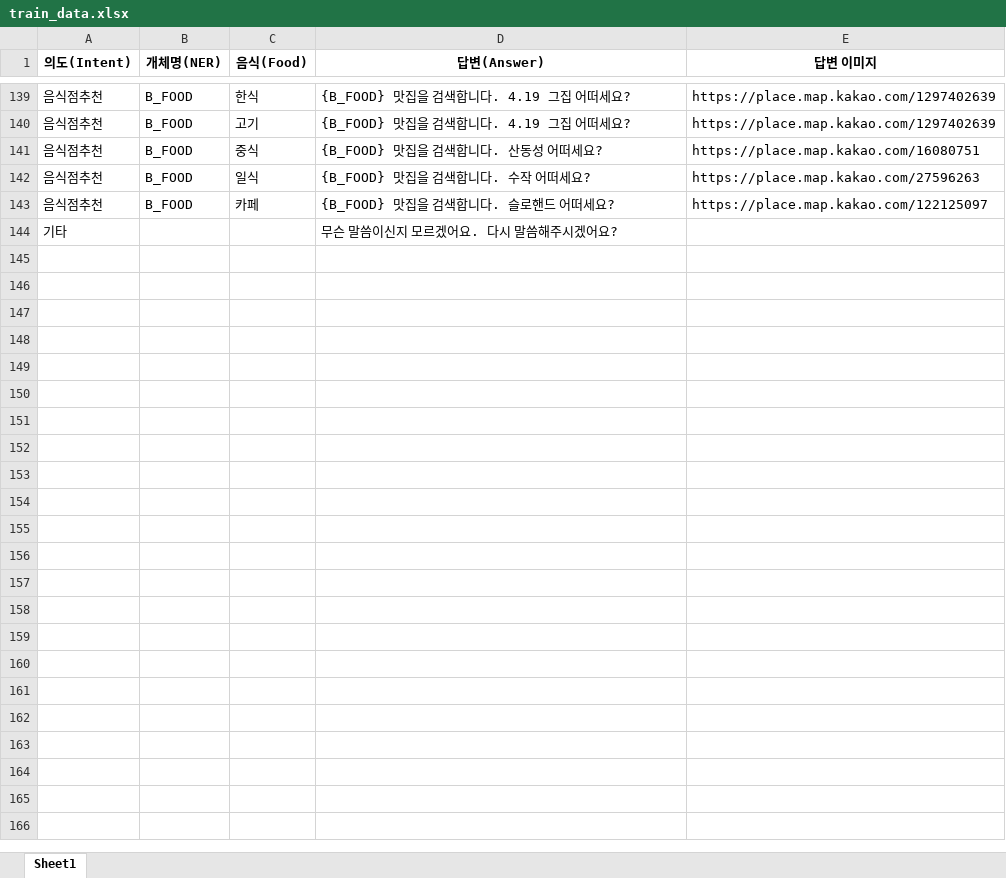
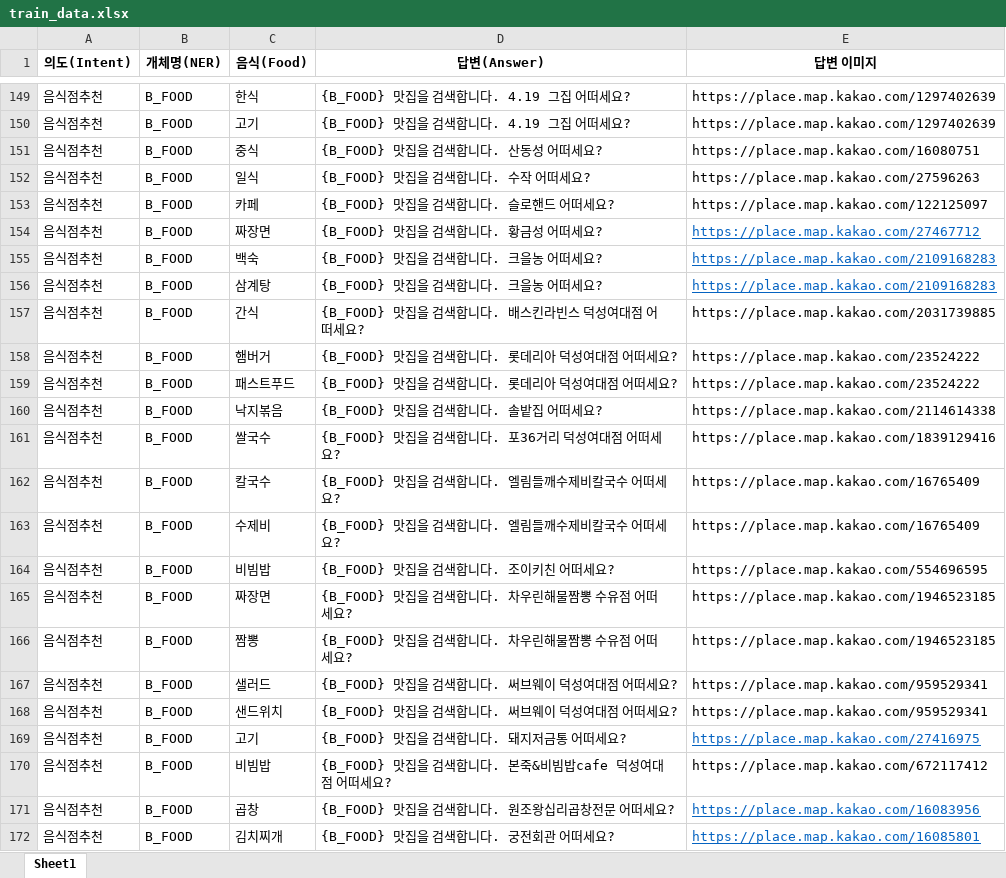
Before and after one commit to Half-GA/chatbot_mini, an Excel workbook: train_tools/qna/train_data.xlsx, sheet Sheet1, drawn as a sheet; only a part is shown, gaps mark what is left out; the shorter side is filled out with more unchanged rows; values as stored, in another font and other column widths than the file's, no borders; the diff covers the shown part only; the diff names each change by its address in the sheet, - before the commit and + after, or states it on an @@ line.

```diff
--- a/train_tools/qna/train_data.xlsx (sheet Sheet1)
+++ b/train_tools/qna/train_data.xlsx (sheet Sheet1)
+row 154: 음식점추천 | B_FOOD | 짜장면 | {B_FOOD} 맛집을 검색합니다. 황금성 어떠세요? | https://place.map.kakao.com/27467712
+row 155: 음식점추천 | B_FOOD | 백숙 | {B_FOOD} 맛집을 검색합니다. 크을농 어떠세요? | https://place.map.kakao.com/2109168283
+row 156: 음식점추천 | B_FOOD | 삼계탕 | {B_FOOD} 맛집을 검색합니다. 크을농 어떠세요? | https://place.map.kakao.com/2109168283
+row 157: 음식점추천 | B_FOOD | 간식 | {B_FOOD} 맛집을 검색합니다. 배스킨라빈스 덕성여대점 어떠세요? | https://place.map.kakao.com/2031739885
+row 158: 음식점추천 | B_FOOD | 햄버거 | {B_FOOD} 맛집을 검색합니다. 롯데리아 덕성여대점 어떠세요? | https://place.map.kakao.com/23524222
+row 159: 음식점추천 | B_FOOD | 패스트푸드 | {B_FOOD} 맛집을 검색합니다. 롯데리아 덕성여대점 어떠세요? | https://place.map.kakao.com/23524222
+row 160: 음식점추천 | B_FOOD | 낙지볶음 | {B_FOOD} 맛집을 검색합니다. 솔밭집 어떠세요? | https://place.map.kakao.com/2114614338
+row 161: 음식점추천 | B_FOOD | 쌀국수 | {B_FOOD} 맛집을 검색합니다. 포36거리 덕성여대점 어떠세요? | https://place.map.kakao.com/1839129416
+row 162: 음식점추천 | B_FOOD | 칼국수 | {B_FOOD} 맛집을 검색합니다. 엘림들깨수제비칼국수 어떠세요? | https://place.map.kakao.com/16765409
+row 163: 음식점추천 | B_FOOD | 수제비 | {B_FOOD} 맛집을 검색합니다. 엘림들깨수제비칼국수 어떠세요? | https://place.map.kakao.com/16765409
+row 164: 음식점추천 | B_FOOD | 비빔밥 | {B_FOOD} 맛집을 검색합니다. 조이키친 어떠세요? | https://place.map.kakao.com/554696595
+row 165: 음식점추천 | B_FOOD | 짜장면 | {B_FOOD} 맛집을 검색합니다. 차우린해물짬뽕 수유점 어떠세요? | https://place.map.kakao.com/1946523185
+row 166: 음식점추천 | B_FOOD | 짬뽕 | {B_FOOD} 맛집을 검색합니다. 차우린해물짬뽕 수유점 어떠세요? | https://place.map.kakao.com/1946523185
+row 167: 음식점추천 | B_FOOD | 샐러드 | {B_FOOD} 맛집을 검색합니다. 써브웨이 덕성여대점 어떠세요? | https://place.map.kakao.com/959529341
+row 168: 음식점추천 | B_FOOD | 샌드위치 | {B_FOOD} 맛집을 검색합니다. 써브웨이 덕성여대점 어떠세요? | https://place.map.kakao.com/959529341
+row 169: 음식점추천 | B_FOOD | 고기 | {B_FOOD} 맛집을 검색합니다. 돼지저금통 어떠세요? | https://place.map.kakao.com/27416975
+row 170: 음식점추천 | B_FOOD | 비빔밥 | {B_FOOD} 맛집을 검색합니다. 본죽&비빔밥cafe 덕성여대점 어떠세요? | https://place.map.kakao.com/672117412
+row 171: 음식점추천 | B_FOOD | 곱창 | {B_FOOD} 맛집을 검색합니다. 원조왕십리곱창전문 어떠세요? | https://place.map.kakao.com/16083956
+row 172: 음식점추천 | B_FOOD | 김치찌개 | {B_FOOD} 맛집을 검색합니다. 궁전회관 어떠세요? | https://place.map.kakao.com/16085801
```
Also changed, not shown: 28 added rows and 28 edited cells elsewhere in this sheet, 7 other files.
